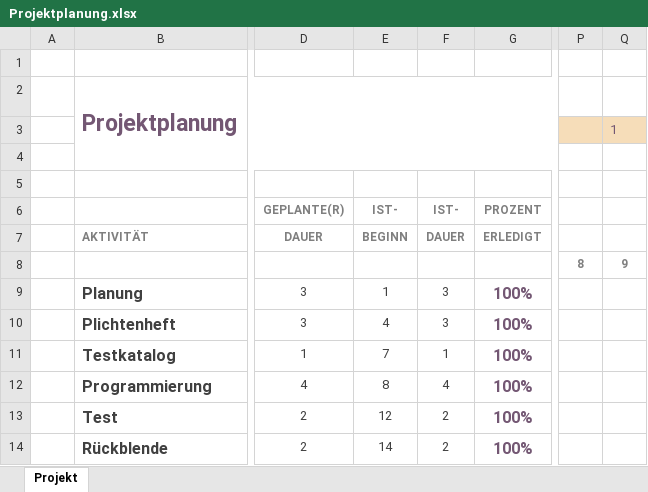
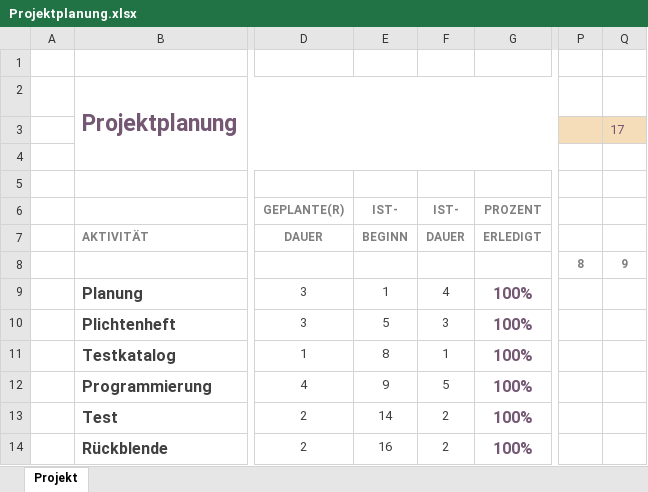
Before and after one commit to Jan051297/autoquartett-showoff, an Excel workbook: documentation/Projektplanung.xlsx, sheet Projekt, drawn as a sheet; only a part is shown, gaps mark what is left out; values as stored, in another font and other column widths than the file's, no borders; charts and pictures and conditional formats not drawn; the diff names each change by its address in the sheet, - before the commit and + after, or states it on an @@ line.

Commit message:
Add Projektplanung

```diff
--- a/documentation/Projektplanung.xlsx (sheet Projekt)
+++ b/documentation/Projektplanung.xlsx (sheet Projekt)
-Q3: 1
+Q3: 17
-F9: 3
+F9: 4
-E10: 4
+E10: 5
-E11: 7
+E11: 8
-E12: 8
+E12: 9
-F12: 4
+F12: 5
-E13: 12
+E13: 14
-E14: 14
+E14: 16
```
Also changed, not shown: charts or pictures, 2 other files.
